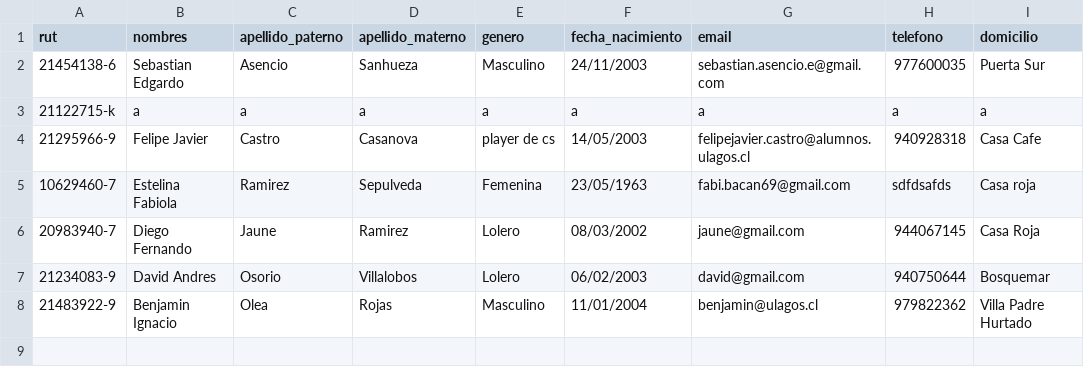
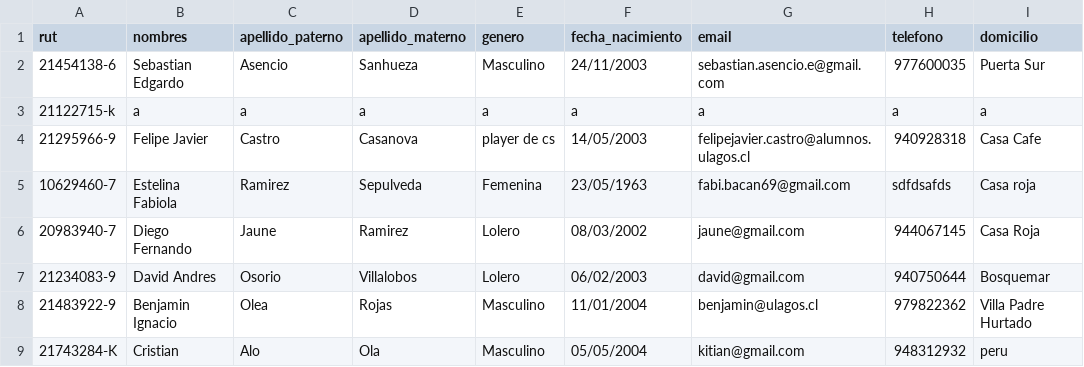
Before and after one commit to Pewiz/ClinicaVeterinariaTerminada, a CSV file: clientes.csv, drawn as a sheet; the diff names each change by its address in the sheet, - before the commit and + after, or states it on an @@ line.

```diff
--- a/clientes.csv
+++ b/clientes.csv
+row 9: 21743284-K | Cristian | Alo | Ola | Masculino | 05/05/2004 | kitian@gmail.com | 948312932 | peru
```
Also changed, not shown: mascotas.csv, salas.csv, 5 other files.
